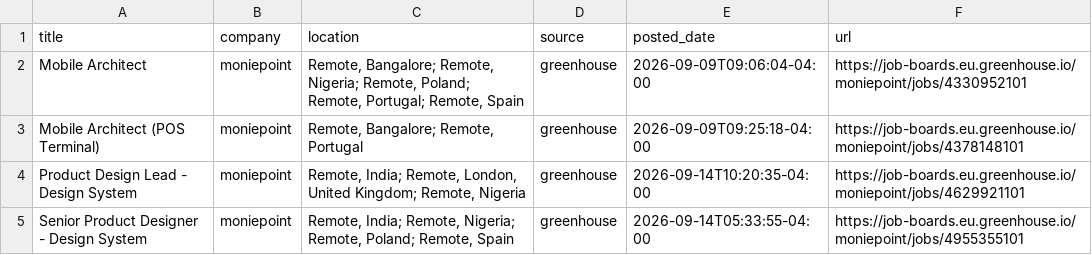
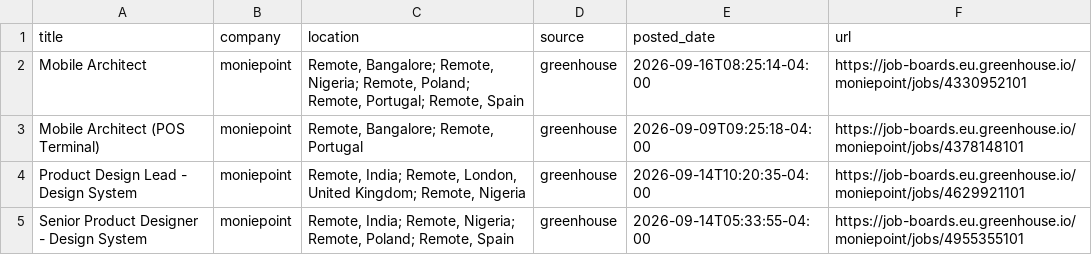
Before and after one commit to jatin-web/flutter-jobs-finder, a CSV file: output/flutter_jobs.csv, drawn as a sheet; only a part is shown; the diff covers the shown part only.

```diff
--- a/output/flutter_jobs.csv
+++ b/output/flutter_jobs.csv
@@ -1,3 +1,3 @@
 title,company,location,source,posted_date,url
-Mobile Architect ,moniepoint,"Remote, Bangalore; Remote, Nigeria; Remote, Poland; Remote, Portugal; Remote, Spain",greenhouse,2026-09-09T09:06:04-04:00,https://job-boards.eu.greenhouse.io/moniepoint/jobs/4330952101
+Mobile Architect ,moniepoint,"Remote, Bangalore; Remote, Nigeria; Remote, Poland; Remote, Portugal; Remote, Spain",greenhouse,2026-09-16T08:25:14-04:00,https://job-boards.eu.greenhouse.io/moniepoint/jobs/4330952101
 Mobile Architect (POS Terminal),moniepoint,"Remote, Bangalore; Remote, Portugal",greenhouse,2026-09-09T09:25:18-04:00,https://job-boards.eu.greenhouse.io/moniepoint/jobs/4378148101
```
Also changed, not shown: 2 added rows, 1 removed row and 4 edited cells elsewhere in this file, 5 other files.
